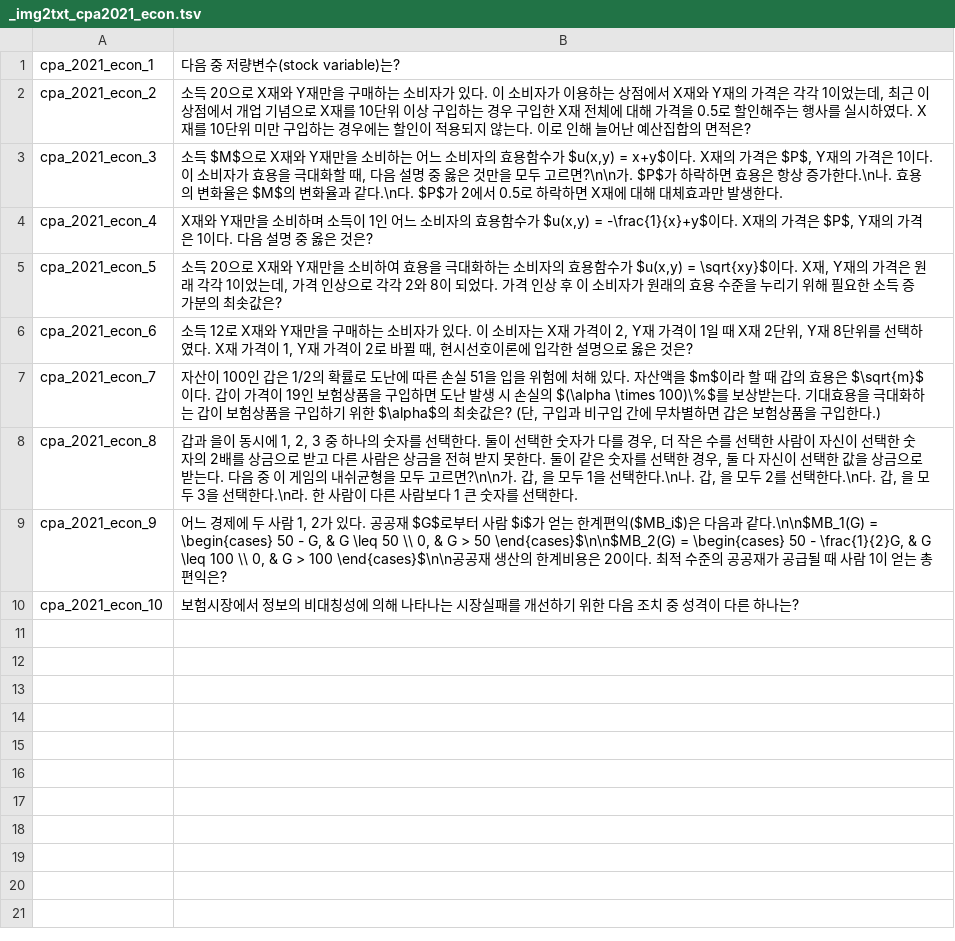
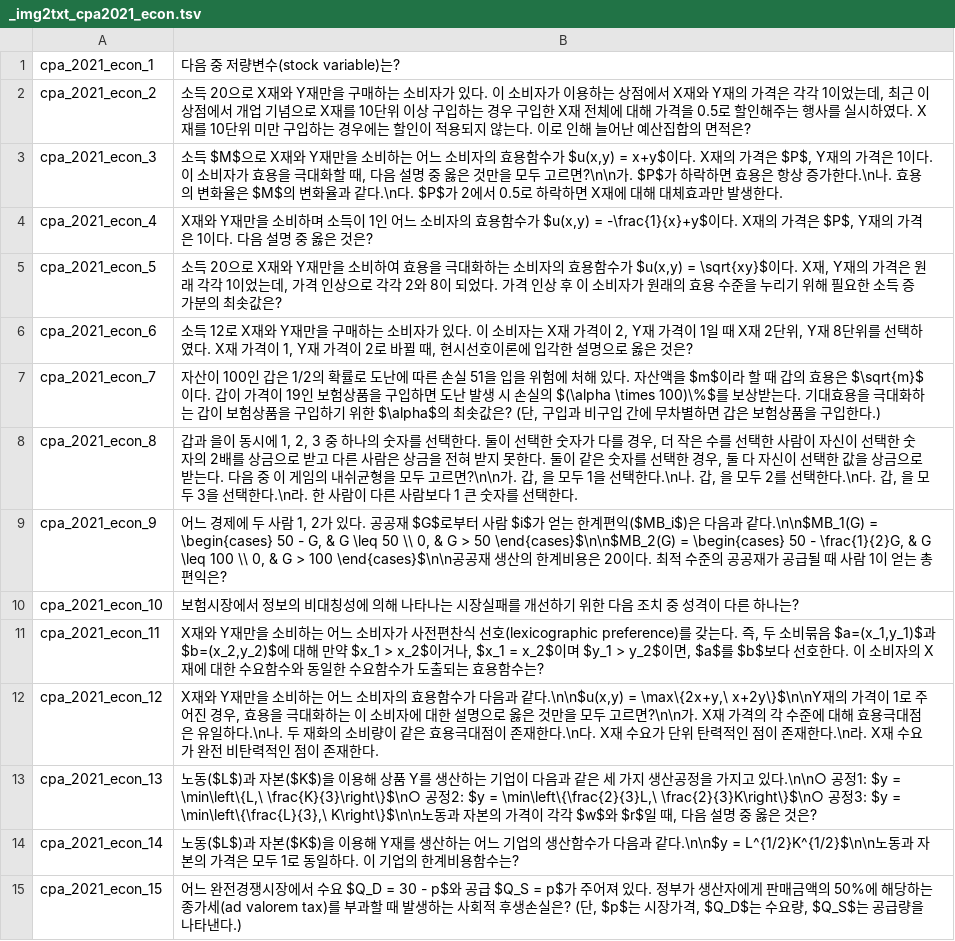
Before and after one commit to jihorag/-, a TSV file: 6_db_utils/answer_keys/_img2txt_cpa2021_econ.tsv, drawn as a sheet.

Commit message:
auto-sync: 2026-05-21 16:56:14

```diff
--- a/6_db_utils/answer_keys/_img2txt_cpa2021_econ.tsv
+++ b/6_db_utils/answer_keys/_img2txt_cpa2021_econ.tsv
@@ -10 +10,6 @@ cpa_2021_econ_9	어느 경제에 두 사람 1, 2가 있다. 공공재 $G$로부
 cpa_2021_econ_10	보험시장에서 정보의 비대칭성에 의해 나타나는 시장실패를 개선하기 위한 다음 조치 중 성격이 다른 하나는?
+cpa_2021_econ_11	X재와 Y재만을 소비하는 어느 소비자가 사전편찬식 선호(lexicographic preference)를 갖는다. 즉, 두 소비묶음 $a=(x_1,y_1)$과 $b=(x_2,y_2)$에 대해 만약 $x_1 > x_2$이거나, $x_1 = x_2$이며 $y_1 > y_2$이면, $a$를 $b$보다 선호한다. 이 소비자의 X재에 대한 수요함수와 동일한 수요함수가 도출되는 효용함수는?
+cpa_2021_econ_12	X재와 Y재만을 소비하는 어느 소비자의 효용함수가 다음과 같다.\n\n$u(x,y) = \max\{2x+y,\ x+2y\}$\n\nY재의 가격이 1로 주어진 경우, 효용을 극대화하는 이 소비자에 대한 설명으로 옳은 것만을 모두 고르면?\n\n가. X재 가격의 각 수준에 대해 효용극대점은 유일하다.\n나. 두 재화의 소비량이 같은 효용극대점이 존재한다.\n다. X재 수요가 단위 탄력적인 점이 존재한다.\n라. X재 수요가 완전 비탄력적인 점이 존재한다.
+cpa_2021_econ_13	노동($L$)과 자본($K$)을 이용해 상품 Y를 생산하는 기업이 다음과 같은 세 가지 생산공정을 가지고 있다.\n\n○ 공정1: $y = \min\left\{L,\ \frac{K}{3}\right\}$\n○ 공정2: $y = \min\left\{\frac{2}{3}L,\ \frac{2}{3}K\right\}$\n○ 공정3: $y = \min\left\{\frac{L}{3},\ K\right\}$\n\n노동과 자본의 가격이 각각 $w$와 $r$일 때, 다음 설명 중 옳은 것은?
+cpa_2021_econ_14	노동($L$)과 자본($K$)을 이용해 Y재를 생산하는 어느 기업의 생산함수가 다음과 같다.\n\n$y = L^{1/2}K^{1/2}$\n\n노동과 자본의 가격은 모두 1로 동일하다. 이 기업의 한계비용함수는?
+cpa_2021_econ_15	어느 완전경쟁시장에서 수요 $Q_D = 30 - p$와 공급 $Q_S = p$가 주어져 있다. 정부가 생산자에게 판매금액의 50%에 해당하는 종가세(ad valorem tax)를 부과할 때 발생하는 사회적 후생손실은? (단, $p$는 시장가격, $Q_D$는 수요량, $Q_S$는 공급량을 나타낸다.)
```
